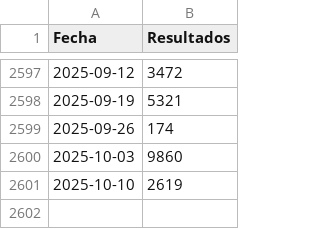
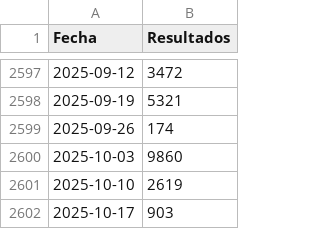
Before and after one commit to JJJARAMILLOH/Information, a CSV file: medellin.csv, drawn as a sheet; only a part is shown, gaps mark what is left out.

Commit message:
Update medellin.csv

```diff
--- a/medellin.csv
+++ b/medellin.csv
@@ -2601 +2601,2 @@ Fecha,Resultados
 2025-10-10,2619
+2025-10-17,903
```
